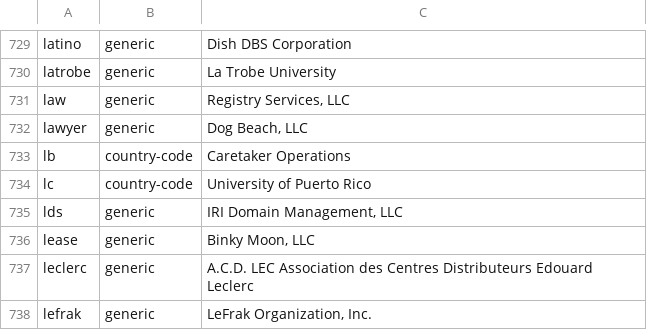
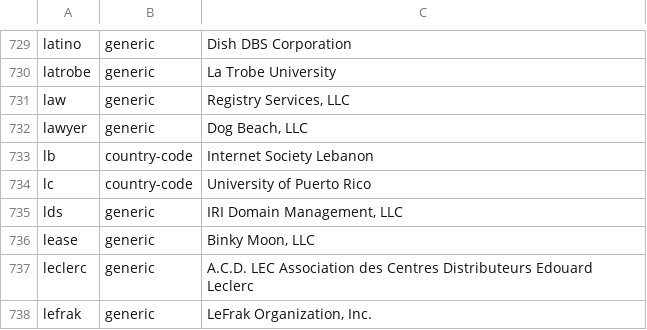
Before and after one commit to gh0stwizard/iana-tld-extractor, a CSV file: raw.csv, drawn as a sheet; only a part is shown, gaps mark what is left out.

```diff
--- a/raw.csv
+++ b/raw.csv
@@ -732,3 +732,3 @@
 "lawyer","generic","Dog Beach, LLC"
-"lb","country-code","Caretaker Operations"
+"lb","country-code","Internet Society Lebanon"
 "lc","country-code","University of Puerto Rico"
```
Also changed, not shown: tld.csv.
